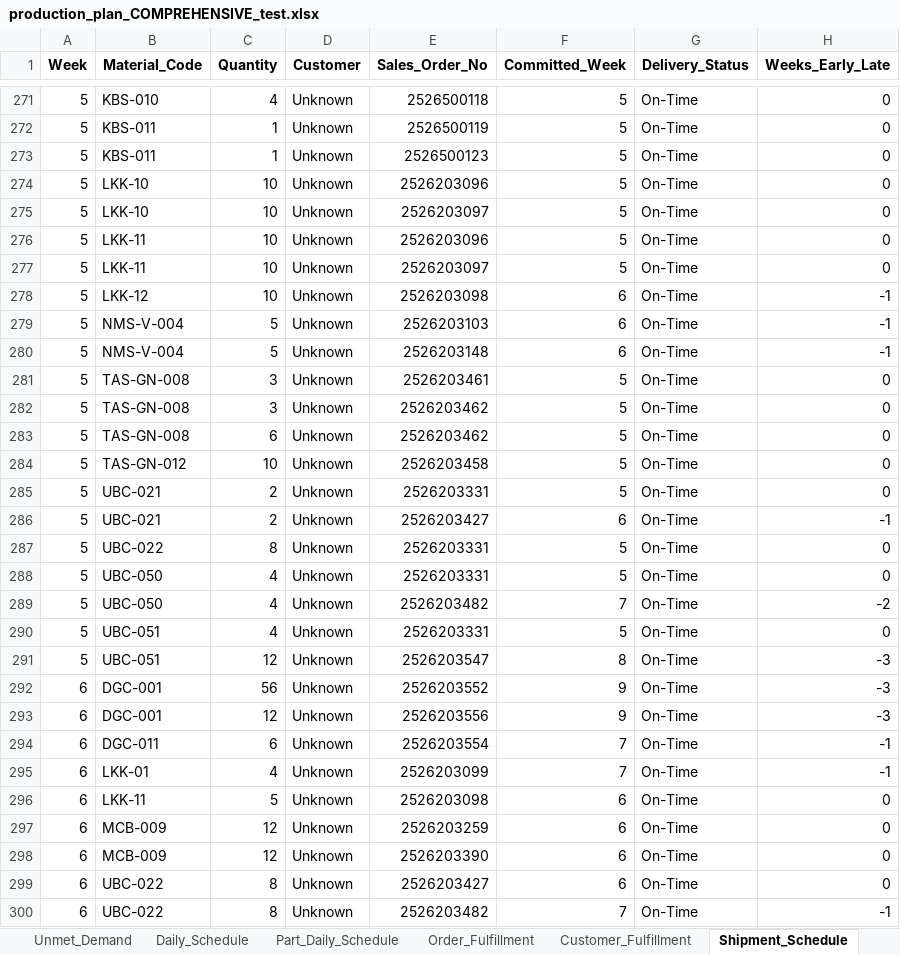
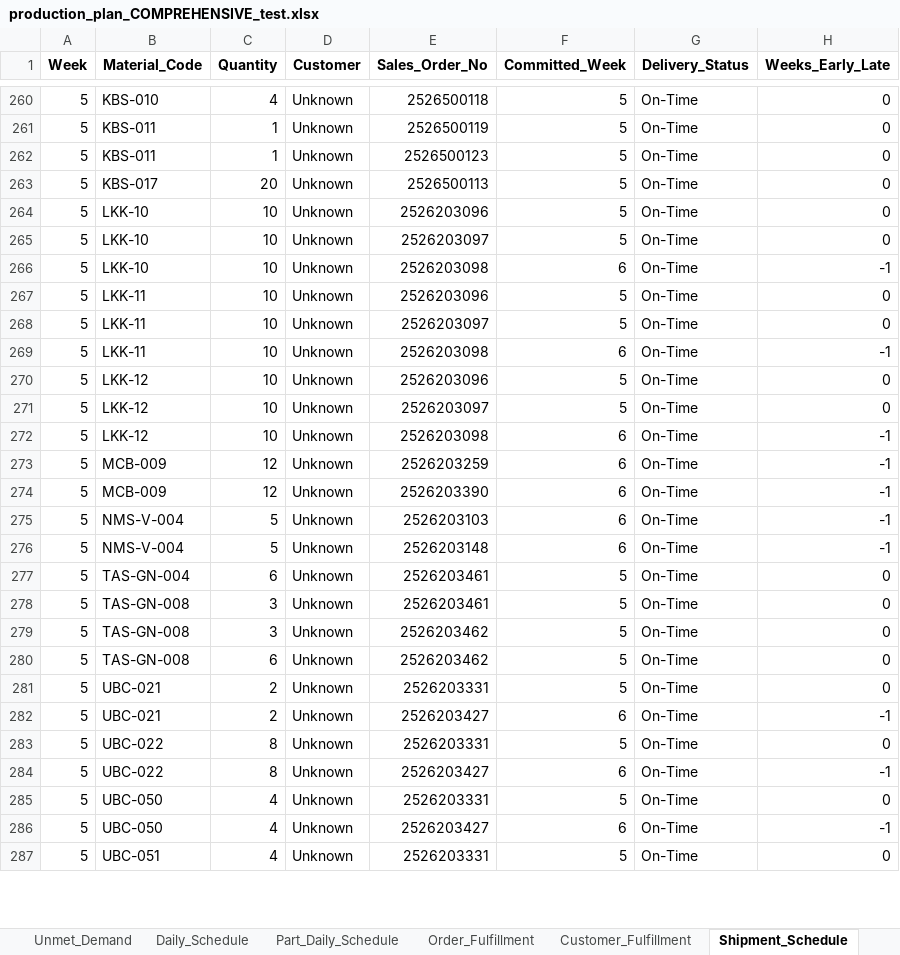
Before and after one commit to Monishkumarvr/PP-C, an Excel workbook: production_plan_COMPREHENSIVE_test.xlsx, sheet Shipment_Schedule, drawn as a sheet; only a part is shown, gaps mark what is left out; values as stored, in another font and other column widths than the file's, no borders; removed rows and columns are numbered as before the commit, all else as after; the diff covers the shown part only; the diff names each change by its address in the sheet, - before the commit and + after, or states it on an @@ line.

```diff
--- a/production_plan_COMPREHENSIVE_test.xlsx (sheet Shipment_Schedule)
+++ b/production_plan_COMPREHENSIVE_test.xlsx (sheet Shipment_Schedule)
+row 263: 5 | KBS-017 | 20 | Unknown | 2526500113 | 5 | On-Time | 0
+row 266: 5 | LKK-10 | 10 | Unknown | 2526203098 | 6 | On-Time | -1
+row 269: 5 | LKK-11 | 10 | Unknown | 2526203098 | 6 | On-Time | -1
+row 270: 5 | LKK-12 | 10 | Unknown | 2526203096 | 5 | On-Time | 0
+row 271: 5 | LKK-12 | 10 | Unknown | 2526203097 | 5 | On-Time | 0
+row 273: 5 | MCB-009 | 12 | Unknown | 2526203259 | 6 | On-Time | -1
+row 274: 5 | MCB-009 | 12 | Unknown | 2526203390 | 6 | On-Time | -1
+row 277: 5 | TAS-GN-004 | 6 | Unknown | 2526203461 | 5 | On-Time | 0
-row 284: 5 | TAS-GN-012 | 10 | Unknown | 2526203458 | 5 | On-Time | 0
+row 284: 5 | UBC-022 | 8 | Unknown | 2526203427 | 6 | On-Time | -1
-E286 (Sales_Order_No): 2526203482
+E286 (Sales_Order_No): 2526203427
-F286 (Committed_Week): 7
+F286 (Committed_Week): 6
-H286 (Weeks_Early_Late): -2
+H286 (Weeks_Early_Late): -1
-row 291: 5 | UBC-051 | 12 | Unknown | 2526203547 | 8 | On-Time | -3
-row 292: 6 | DGC-001 | 56 | Unknown | 2526203552 | 9 | On-Time | -3
-row 293: 6 | DGC-001 | 12 | Unknown | 2526203556 | 9 | On-Time | -3
-row 294: 6 | DGC-011 | 6 | Unknown | 2526203554 | 7 | On-Time | -1
-row 295: 6 | LKK-01 | 4 | Unknown | 2526203099 | 7 | On-Time | -1
-row 296: 6 | LKK-11 | 5 | Unknown | 2526203098 | 6 | On-Time | 0
-row 297: 6 | MCB-009 | 12 | Unknown | 2526203259 | 6 | On-Time | 0
-row 298: 6 | MCB-009 | 12 | Unknown | 2526203390 | 6 | On-Time | 0
-row 299: 6 | UBC-022 | 8 | Unknown | 2526203427 | 6 | On-Time | 0
-row 300: 6 | UBC-022 | 8 | Unknown | 2526203482 | 7 | On-Time | -1
```
Also changed, not shown: 37 added rows, 76 removed rows and 85 edited cells elsewhere in this sheet, sheet Part_Daily_Schedule, sheet Shipment_Allocation, sheet Painting_Stage1, sheet Painting_Stage2, sheet Delivery, sheet Daily_Schedule, 17 more sheets, 1 other file.
